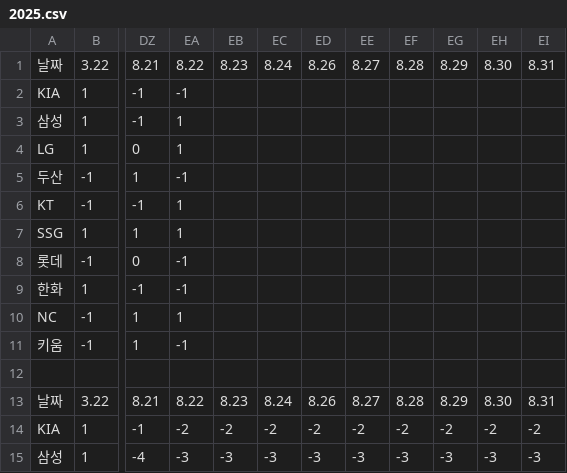
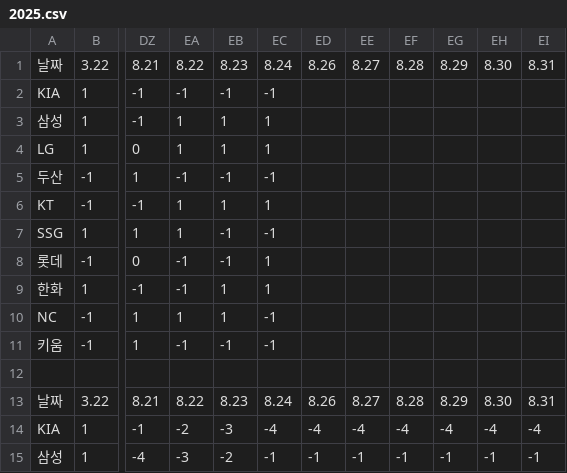
Before and after one commit to Lunrot/kbo-app, a CSV file: 2025.csv, drawn as a sheet; only a part is shown, gaps mark what is left out; the diff covers the shown part only; the diff names each change by its address in the sheet, - before the commit and + after, or states it on an @@ line.

Commit message:
Add files via upload

```diff
--- a/2025.csv
+++ b/2025.csv
-EB2: (empty)
+EB2: -1
-EC2: (empty)
+EC2: -1
-EB3:EB4: (empty)
+EB3:EB4: 1
-EC3:EC4: (empty)
+EC3:EC4: 1
-EB5: (empty)
+EB5: -1
-EC5: (empty)
+EC5: -1
-EB6: (empty)
+EB6: 1
-EC6: (empty)
+EC6: 1
-EB7:EB8: (empty)
+EB7:EB8: -1
-EC7: (empty)
+EC7: -1
-EC8:EC9: (empty)
+EC8:EC9: 1
-EB9:EB10: (empty)
+EB9:EB10: 1
-EC10:EC11: (empty)
+EC10:EC11: -1
-EB11: (empty)
+EB11: -1
-EB14: -2
+EB14: -3
-EC14: -2
+EC14: -4
-ED14: -2
+ED14: -4
-EE14: -2
+EE14: -4
-EF14: -2
+EF14: -4
-EG14: -2
+EG14: -4
-EH14: -2
+EH14: -4
-EI14: -2
+EI14: -4
-EB15: -3
+EB15: -2
-EC15: -3
+EC15: -1
-ED15: -3
+ED15: -1
-EE15: -3
+EE15: -1
-EF15: -3
+EF15: -1
-EG15: -3
+EG15: -1
-EH15: -3
+EH15: -1
-EI15: -3
+EI15: -1
```
Also changed, not shown: 116 edited cells elsewhere in this file.
